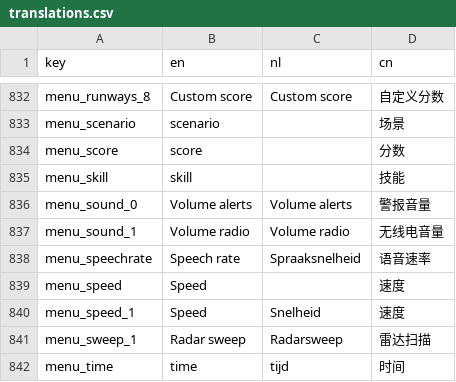
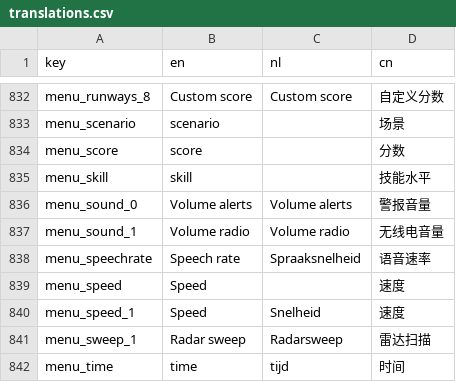
Before and after one commit to TangFengX/zh-cn_support_for_ENDLESS_ATC, a CSV file: translations.csv, drawn as a sheet; only a part is shown, gaps mark what is left out; the diff covers the shown part only.

```diff
--- a/translations.csv
+++ b/translations.csv
@@ -834,3 +834,3 @@ menu_scenario,scenario,,场景
 menu_score,score,,分数
-menu_skill,skill,,技能
+menu_skill,skill,,技能水平
 menu_sound_0,Volume alerts,Volume alerts,警报音量
```
Also changed, not shown: 14 edited cells elsewhere in this file.
